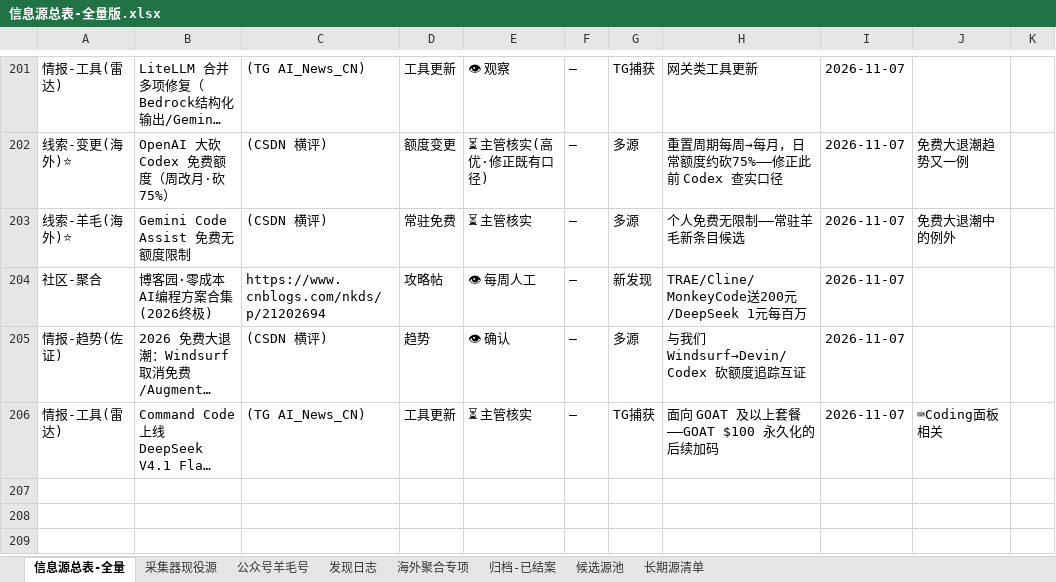
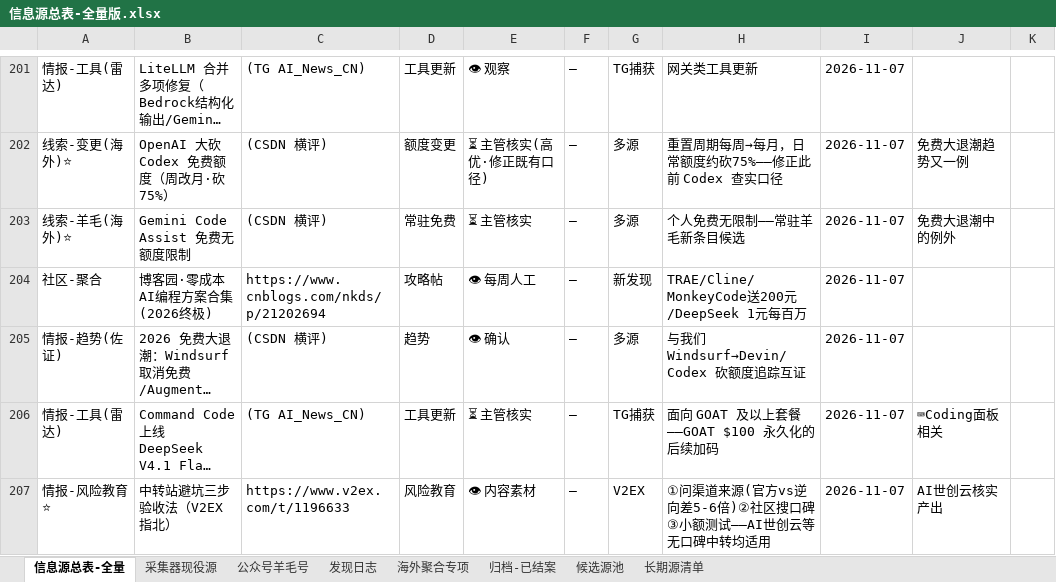
Before and after one commit to KJAI123/tokenmost, an Excel workbook: data-research/信息源总表-全量版.xlsx, sheet 信息源总表-全量, drawn as a sheet; only a part is shown, gaps mark what is left out; long unchanged cells end in …; values as stored, in another font and other column widths than the file's, no borders; the diff names each change by its address in the sheet, - before the commit and + after, or states it on an @@ line.

```diff
--- a/data-research/信息源总表-全量版.xlsx (sheet 信息源总表-全量)
+++ b/data-research/信息源总表-全量版.xlsx (sheet 信息源总表-全量)
+row 207: 情报-风险教育⭐ | 中转站避坑三步验收法（V2EX 指北） | https://www.v2ex.com/t/1196633 | 风险教育 | 👁 内容素材 | — | V2EX | ①问渠道来源(官方vs逆向差5-6倍)②社区搜口碑③小额测试——AI世创云等无口碑中转均适用 | 2026-11-07 | AI世创云核实产出
```
Also changed, not shown: sheet 发现日志, sheet 公众号羊毛号, 15 other files.
